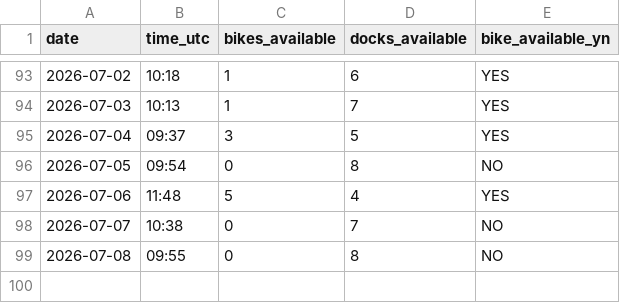
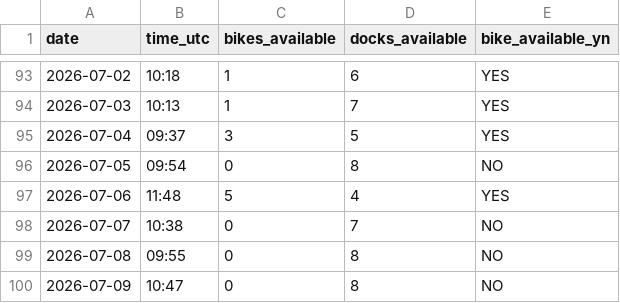
Before and after one commit to luckycybil/fiveways-bike-monitor, a CSV file: fiveways_log.csv, drawn as a sheet; only a part is shown, gaps mark what is left out.

Commit message:
Log: 2026-07-09 10:47 UTC

```diff
--- a/fiveways_log.csv
+++ b/fiveways_log.csv
@@ -99 +99,2 @@ date,time_utc,bikes_available,docks_available,bike_available_yn
 2026-07-08,09:55,0,8,NO
+2026-07-09,10:47,0,8,NO
```
